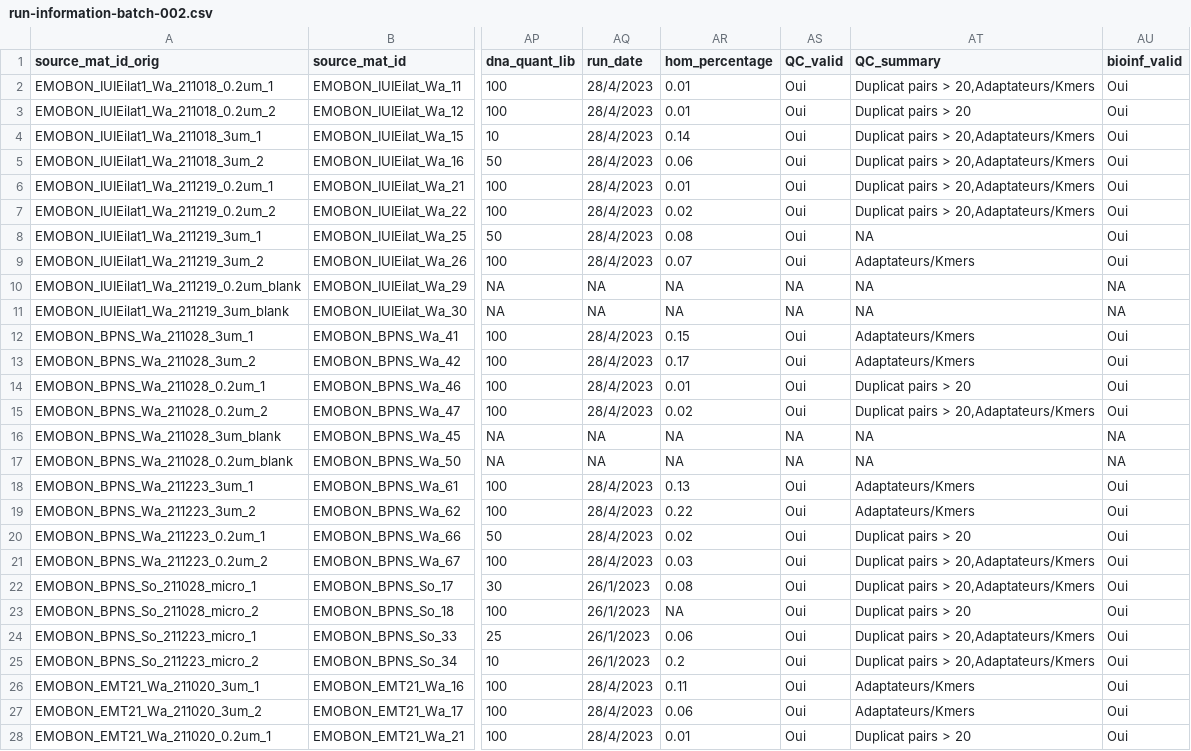
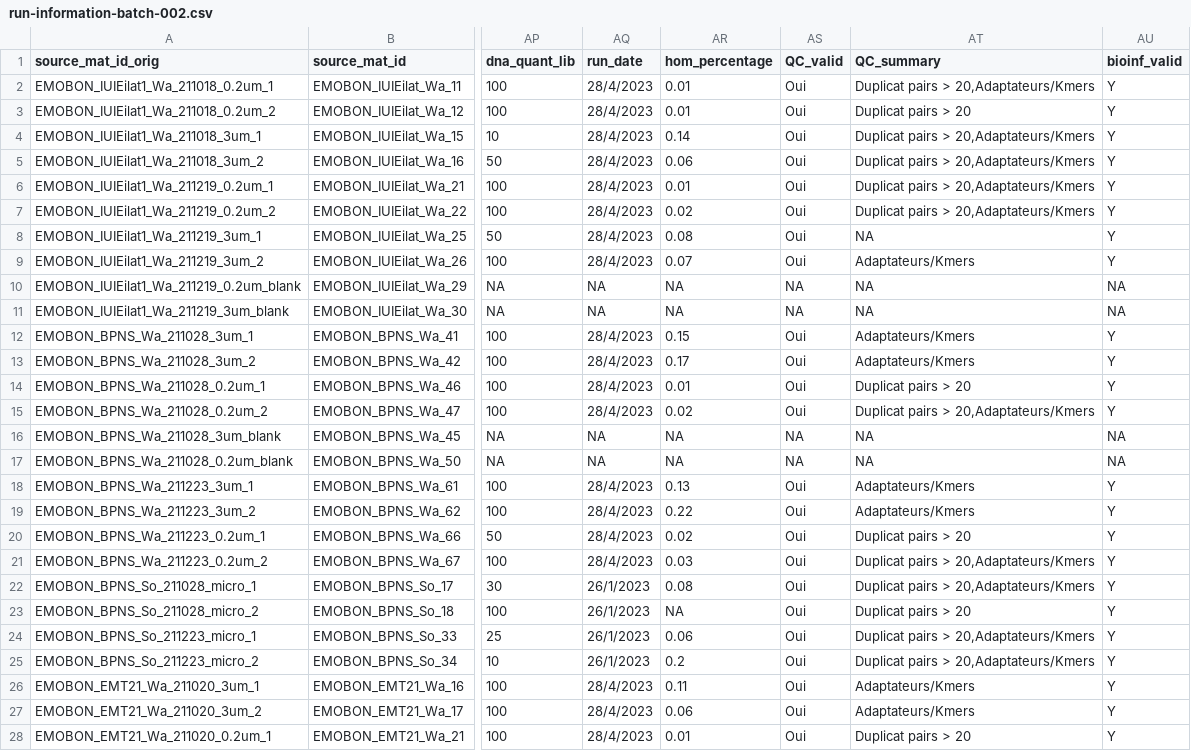
Before and after one commit to emo-bon/sequencing-logistics-crate, a CSV file: shipment/batch-002/run-information-batch-002.csv, drawn as a sheet; only a part is shown, gaps mark what is left out; the diff covers the shown part only; the diff names each change by its address in the sheet, - before the commit and + after, or states it on an @@ line.

Commit message:
QC oui to Y

```diff
--- a/shipment/batch-002/run-information-batch-002.csv
+++ b/shipment/batch-002/run-information-batch-002.csv
-AU2:AU9 (bioinf_valid): Oui
+AU2:AU9 (bioinf_valid): Y
-AU12:AU15 (bioinf_valid): Oui
+AU12:AU15 (bioinf_valid): Y
-AU18:AU28 (bioinf_valid): Oui
+AU18:AU28 (bioinf_valid): Y
```
Also changed, not shown: 85 edited cells elsewhere in this file.
